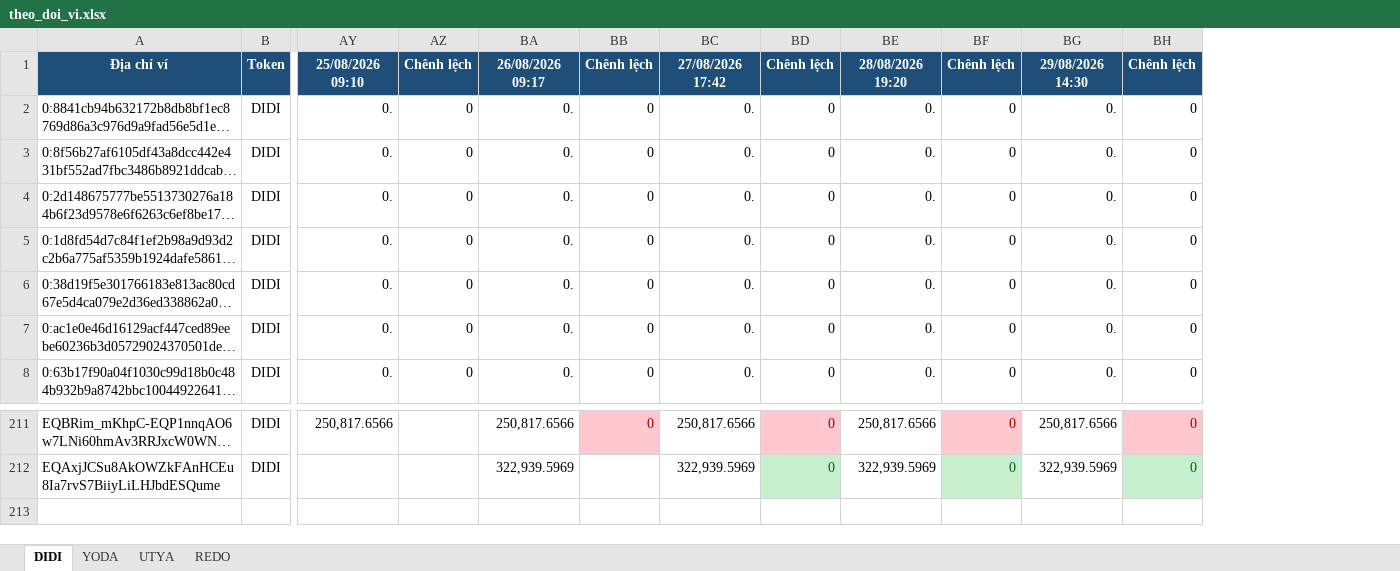
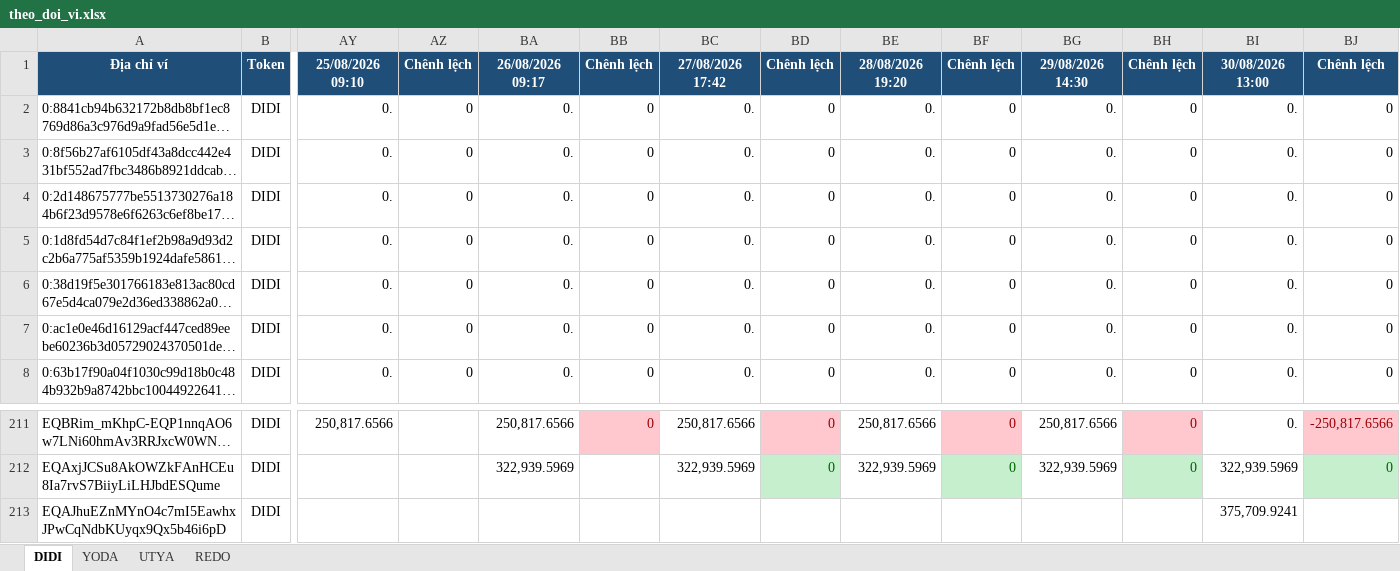
Before and after one commit to anhvt118/ton-wallet-tracker, an Excel workbook: data/theo_doi_vi.xlsx, sheet DIDI, drawn as a sheet; only a part is shown, gaps mark what is left out; long unchanged cells end in …; values as stored, in another font and other column widths than the file's, no borders; rows hold the shown columns only; the diff names each change by its address in the sheet, - before the commit and + after, or states it on an @@ line.

```diff
--- a/data/theo_doi_vi.xlsx (sheet DIDI)
+++ b/data/theo_doi_vi.xlsx (sheet DIDI)
+column BI, rows 1-8: 30/08/2026 13:00 | 0. | 0. | 0. | 0. | 0. | 0. | 0.; rows 211-212: 0. | 322,939.5969
+column BJ, rows 1-8: Chênh lệch | 0 | 0 | 0 | 0 | 0 | 0 | 0; rows 211-212: -250,817.6566 | 0
+row 213: EQAJhuEZnMYnO4c7mI5EawhxJPwCqNdbKUyqx9Qx5b46i6pD | DIDI |  |  |  |  |  |  |  |  |  |  | 375,709.9241
```
Also changed, not shown: sheet REDO, sheet YODA, sheet UTYA.
